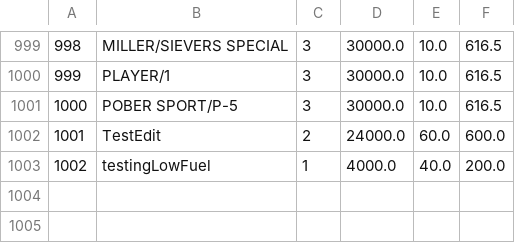
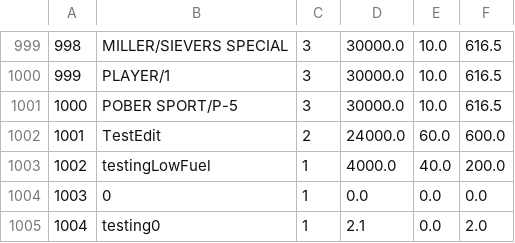
Before and after one commit to Jewls135/A360-Group-Project, a CSV file: Airplanes.csv, drawn as a sheet; only a part is shown, gaps mark what is left out; the diff names each change by its address in the sheet, - before the commit and + after, or states it on an @@ line.

Commit message:
Adding more data validation

```diff
--- a/Airplanes.csv
+++ b/Airplanes.csv
+row 1004: 1003 | 0 | 1 | 0.0 | 0.0 | 0.0
+row 1005: 1004 | testing0 | 1 | 2.1 | 0.0 | 2.0
```
Also changed, not shown: 3 other files.
